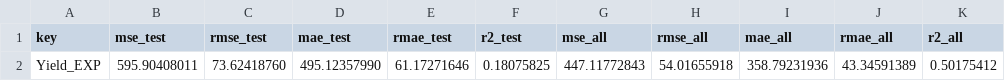
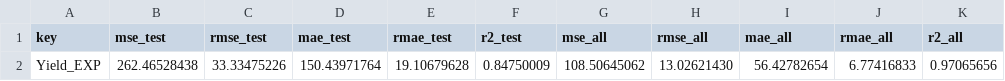
Before and after one commit to TaoLiang120/myml, a CSV file: examples/DevelopingML/MLR_Models/Yield_test1_GBR_performance.csv, drawn as a sheet.

```diff
--- a/examples/DevelopingML/MLR_Models/Yield_test1_GBR_performance.csv
+++ b/examples/DevelopingML/MLR_Models/Yield_test1_GBR_performance.csv
@@ -1,2 +1,2 @@
 key,mse_test,rmse_test,mae_test,rmae_test,r2_test,mse_all,rmse_all,mae_all,rmae_all,r2_all
-Yield_EXP,595.90408011,73.62418760,495.12357990,61.17271646,0.18075825,447.11772843,54.01655918,358.79231936,43.34591389,0.50175412
+Yield_EXP,262.46528438,33.33475226,150.43971764,19.10679628,0.84750009,108.50645062,13.02621430,56.42782654,6.77416833,0.97065656
```
Also changed, not shown: 11 other files.
